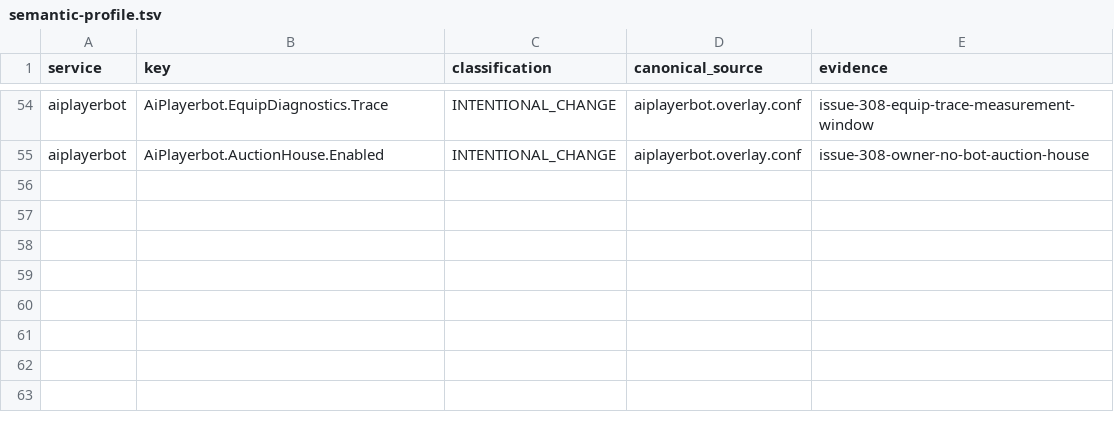
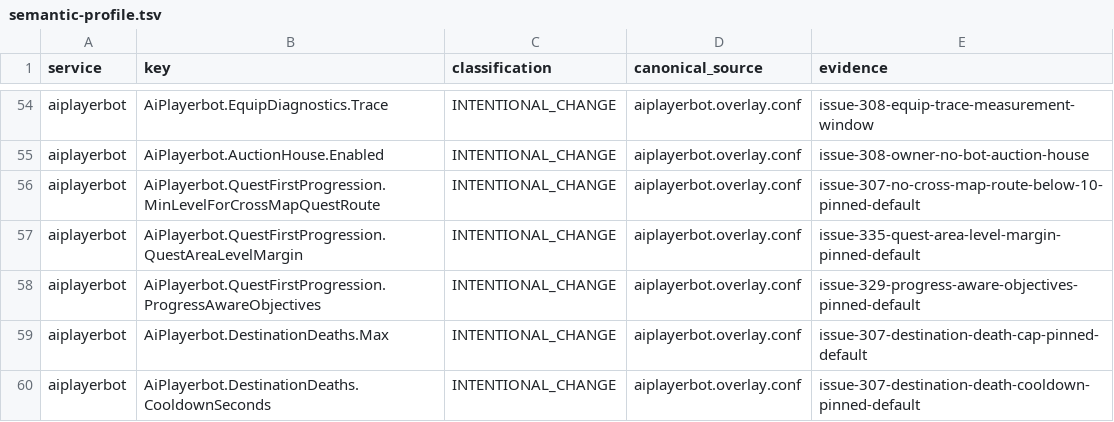
Before and after one commit to Cilverkrow/twow-repo, a TSV file: config/canonical/profiles/funserver-test/semantic-profile.tsv, drawn as a sheet; only a part is shown, gaps mark what is left out; the diff names each change by its address in the sheet, - before the commit and + after, or states it on an @@ line.

```diff
--- a/config/canonical/profiles/funserver-test/semantic-profile.tsv
+++ b/config/canonical/profiles/funserver-test/semantic-profile.tsv
+row 56: aiplayerbot | AiPlayerbot.QuestFirstProgression.MinLevelForCrossMapQuestRoute | INTENTIONAL_CHANGE | aiplayerbot.overlay.conf | issue-307-no-cross-map-route-below-10-pinned-default
+row 57: aiplayerbot | AiPlayerbot.QuestFirstProgression.QuestAreaLevelMargin | INTENTIONAL_CHANGE | aiplayerbot.overlay.conf | issue-335-quest-area-level-margin-pinned-default
+row 58: aiplayerbot | AiPlayerbot.QuestFirstProgression.ProgressAwareObjectives | INTENTIONAL_CHANGE | aiplayerbot.overlay.conf | issue-329-progress-aware-objectives-pinned-default
+row 59: aiplayerbot | AiPlayerbot.DestinationDeaths.Max | INTENTIONAL_CHANGE | aiplayerbot.overlay.conf | issue-307-destination-death-cap-pinned-default
+row 60: aiplayerbot | AiPlayerbot.DestinationDeaths.CooldownSeconds | INTENTIONAL_CHANGE | aiplayerbot.overlay.conf | issue-307-destination-death-cooldown-pinned-default
```
Also changed, not shown: 2 other files.
